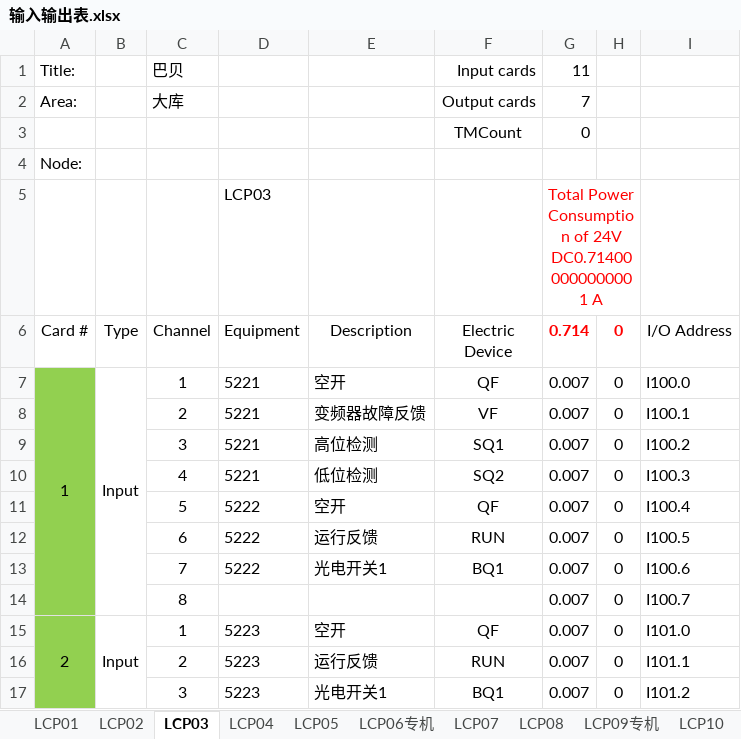
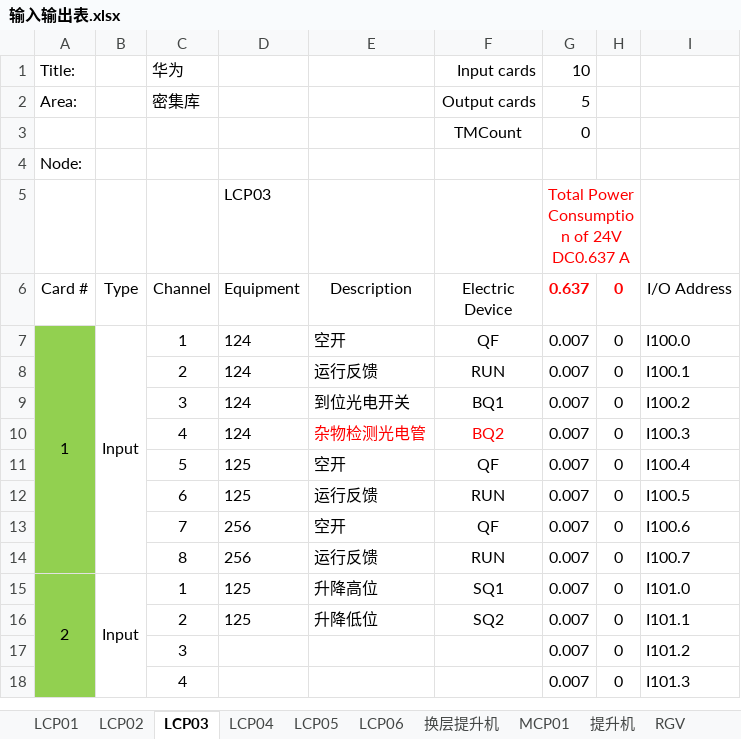
Before and after one commit to Caojinqian/Iolist, an Excel workbook: Excel操作/Excel操作/bin/Debug/输入输出表.xlsx, sheet LCP03, drawn as a sheet; only a part is shown; values as stored, in another font and other column widths than the file's, no borders; the diff covers the shown part only; the diff names each change by its address in the sheet, - before the commit and + after, or states it on an @@ line.

```diff
--- a/Excel操作/Excel操作/bin/Debug/输入输出表.xlsx (sheet LCP03)
+++ b/Excel操作/Excel操作/bin/Debug/输入输出表.xlsx (sheet LCP03)
-sheet tab: LCP06专机
-sheet tab: LCP07
-sheet tab: LCP08
-sheet tab: LCP09专机
-sheet tab: LCP10
+sheet tab: LCP06
+sheet tab: 换层提升机
+sheet tab: MCP01
+sheet tab: 提升机
+sheet tab: RGV
-C1 (Channel): 巴贝
+C1 (Channel): 华为
-G1 (0.637): 11
+G1 (0.637): 10
-C2 (Channel): 大库
+C2 (Channel): 密集库
-G2 (0.637): 7
+G2 (0.637): 5
-G5 (0.637): …of 24V DC0.714000000000001 A
+G5 (0.637): …of 24V DC0.637 A
-G6: 0.714
+G6: 0.637
-D7:D10 (Equipment): 5221
+D7:D10 (Equipment): 124
-E8 (Description): 变频器故障反馈
+E8 (Description): 运行反馈
-F8 (Electric Device): VF
+F8 (Electric Device): RUN
-E9 (Description): 高位检测
+E9 (Description): 到位光电开关
-F9 (Electric Device): SQ1
+F9 (Electric Device): BQ1
-E10 (Description): 低位检测
+E10 (Description): 杂物检测光电管
-E10:F10 text colour: black
+E10:F10 text colour: #FF0000
-F10 (Electric Device): SQ2
+F10 (Electric Device): BQ2
-D11:D12 (Equipment): 5222
+D11:D12 (Equipment): 125
-D13 (Equipment): 5222
+D13 (Equipment): 256
-E13 (Description): 光电开关1
+E13 (Description): 空开
-F13 (Electric Device): BQ1
+F13 (Electric Device): QF
-D14 (Equipment): (empty)
+D14 (Equipment): 256
-E14 (Description): (empty)
+E14 (Description): 运行反馈
-F14 (Electric Device): (empty)
+F14 (Electric Device): RUN
-D15:D16 (Equipment): 5223
+D15:D16 (Equipment): 125
-E15 (Description): 空开
+E15 (Description): 升降高位
-F15 (Electric Device): QF
+F15 (Electric Device): SQ1
-E16 (Description): 运行反馈
+E16 (Description): 升降低位
-F16 (Electric Device): RUN
+F16 (Electric Device): SQ2
-D17 (Equipment): 5223
+D17 (Equipment): (empty)
-E17 (Description): 光电开关1
+E17 (Description): (empty)
-F17 (Electric Device): BQ1
+F17 (Electric Device): (empty)
+row 18:  |  | 4 |  |  |  | 0.007 | 0 | I101.3
```
Also changed, not shown: 5 added rows, 30 removed rows, 256 edited cells, cell formats and merged cells elsewhere in this sheet, sheet LCP05, sheet LCP04, sheet LCP01, sheet LCP02, sheet OP01, other sheet tabs, formulas that keep their value, Excel操作/Excel操作/bin/Debug/巴贝大库项目电控系统-IO-LIST-6龄20180920.xlsx, 12 other files.
